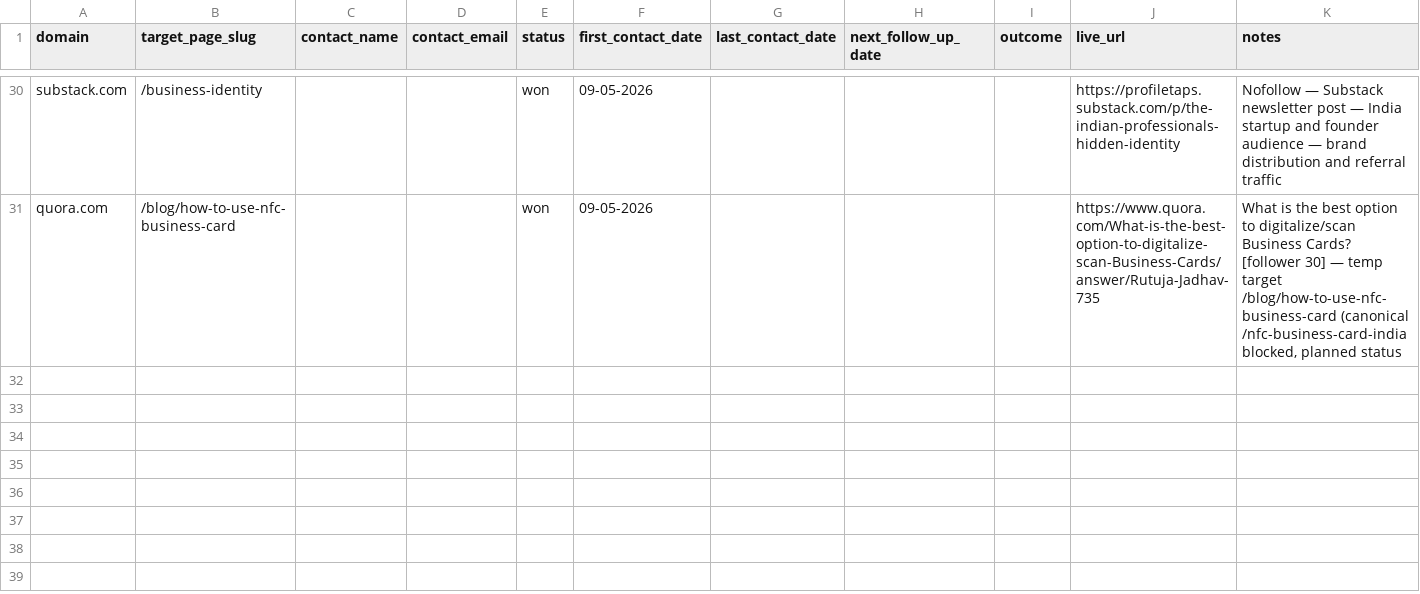
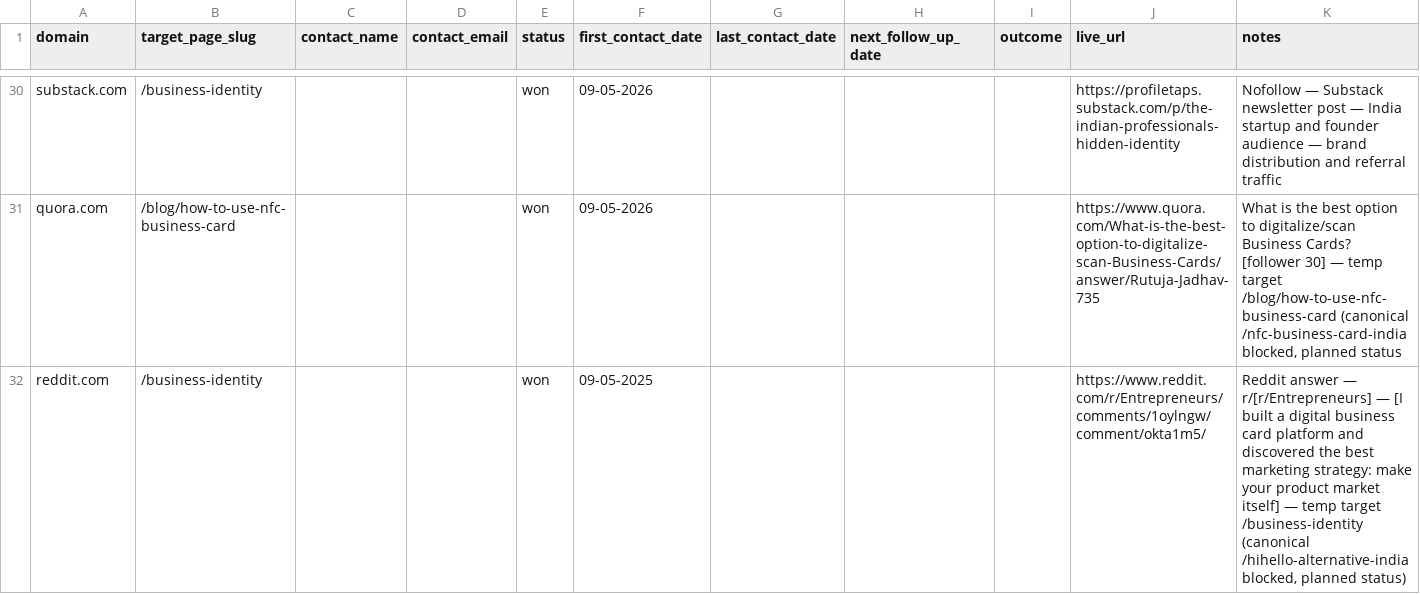
Before and after one commit to vedantacore-admin/profiletap-seo-os, a CSV file: projects/profiletap/data/backlinks/outreach_tracker.csv, drawn as a sheet; only a part is shown, gaps mark what is left out.

Commit message:
feat: update outreach tracker with new entries for Quora and Reddit

```diff
--- a/projects/profiletap/data/backlinks/outreach_tracker.csv
+++ b/projects/profiletap/data/backlinks/outreach_tracker.csv
@@ -31 +31,2 @@ substack.com ,/business-identity,,,won,09-05-2026,,,,https://profiletaps.substac
 quora.com,/blog/how-to-use-nfc-business-card,,,won,09-05-2026,,,,https://www.quora.com/What-is-the-best-option-to-digitalize-scan-Business-Cards/answer/Rutuja-Jadhav-735,"What is the best option to digitalize/scan Business Cards? [follower 30]  — temp target /blog/how-to-use-nfc-business-card (canonical /nfc-business-card-india blocked, planned status",,,,,,,,,,,,,,,,,,,,,,,,,,,,,,,,,,,,,, , ,,
+reddit.com, /business-identity, , ,won,09-05-2025, , , ,https://www.reddit.com/r/Entrepreneurs/comments/1oylngw/comment/okta1m5/,"Reddit answer — r/[r/Entrepreneurs] — [I built a digital business card platform and discovered the best marketing strategy: make your product market itself] — temp target /business-identity (canonical /hihello-alternative-india blocked, planned status)", , , , , , , , , , , , , , , , , , , , , , , , , , , , , , , , , , , , , , , , ,
```
